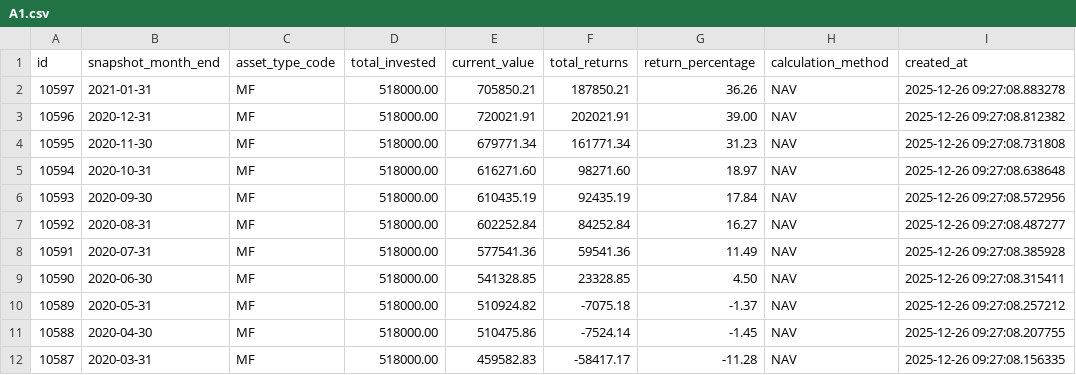
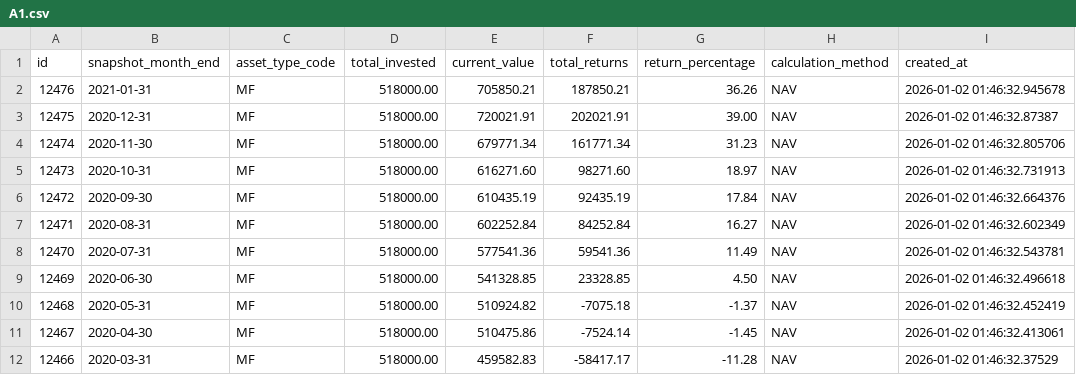
Before and after one commit to kamalcharan/kewalinvest, a CSV file: reference/data/A1.csv, drawn as a sheet.

Commit message:
data3

```diff
--- a/reference/data/A1.csv
+++ b/reference/data/A1.csv
@@ -1,12 +1,12 @@
 "id","snapshot_month_end","asset_type_code","total_invested","current_value","total_returns","return_percentage","calculation_method","created_at"
-10597,"2021-01-31","MF","518000.00","705850.21","187850.21","36.26","NAV","2025-12-26 09:27:08.883278"
-10596,"2020-12-31","MF","518000.00","720021.91","202021.91","39.00","NAV","2025-12-26 09:27:08.812382"
-10595,"2020-11-30","MF","518000.00","679771.34","161771.34","31.23","NAV","2025-12-26 09:27:08.731808"
-10594,"2020-10-31","MF","518000.00","616271.60","98271.60","18.97","NAV","2025-12-26 09:27:08.638648"
-10593,"2020-09-30","MF","518000.00","610435.19","92435.19","17.84","NAV","2025-12-26 09:27:08.572956"
-10592,"2020-08-31","MF","518000.00","602252.84","84252.84","16.27","NAV","2025-12-26 09:27:08.487277"
-10591,"2020-07-31","MF","518000.00","577541.36","59541.36","11.49","NAV","2025-12-26 09:27:08.385928"
-10590,"2020-06-30","MF","518000.00","541328.85","23328.85","4.50","NAV","2025-12-26 09:27:08.315411"
-10589,"2020-05-31","MF","518000.00","510924.82","-7075.18","-1.37","NAV","2025-12-26 09:27:08.257212"
-10588,"2020-04-30","MF","518000.00","510475.86","-7524.14","-1.45","NAV","2025-12-26 09:27:08.207755"
-10587,"2020-03-31","MF","518000.00","459582.83","-58417.17","-11.28","NAV","2025-12-26 09:27:08.156335"
+12476,"2021-01-31","MF","518000.00","705850.21","187850.21","36.26","NAV","2026-01-02 01:46:32.945678"
+12475,"2020-12-31","MF","518000.00","720021.91","202021.91","39.00","NAV","2026-01-02 01:46:32.87387"
+12474,"2020-11-30","MF","518000.00","679771.34","161771.34","31.23","NAV","2026-01-02 01:46:32.805706"
+12473,"2020-10-31","MF","518000.00","616271.60","98271.60","18.97","NAV","2026-01-02 01:46:32.731913"
+12472,"2020-09-30","MF","518000.00","610435.19","92435.19","17.84","NAV","2026-01-02 01:46:32.664376"
+12471,"2020-08-31","MF","518000.00","602252.84","84252.84","16.27","NAV","2026-01-02 01:46:32.602349"
+12470,"2020-07-31","MF","518000.00","577541.36","59541.36","11.49","NAV","2026-01-02 01:46:32.543781"
+12469,"2020-06-30","MF","518000.00","541328.85","23328.85","4.50","NAV","2026-01-02 01:46:32.496618"
+12468,"2020-05-31","MF","518000.00","510924.82","-7075.18","-1.37","NAV","2026-01-02 01:46:32.452419"
+12467,"2020-04-30","MF","518000.00","510475.86","-7524.14","-1.45","NAV","2026-01-02 01:46:32.413061"
+12466,"2020-03-31","MF","518000.00","459582.83","-58417.17","-11.28","NAV","2026-01-02 01:46:32.37529"
```
Also changed, not shown: 1 other file.
